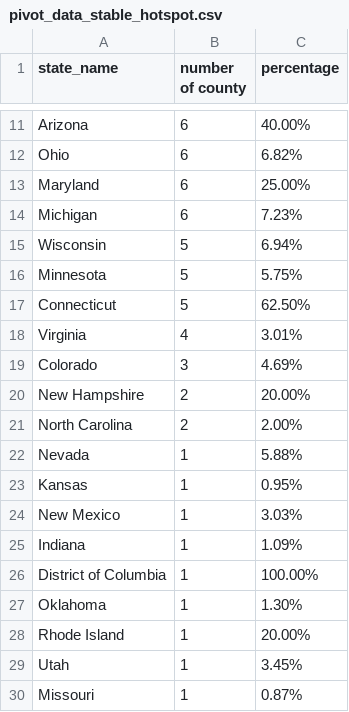
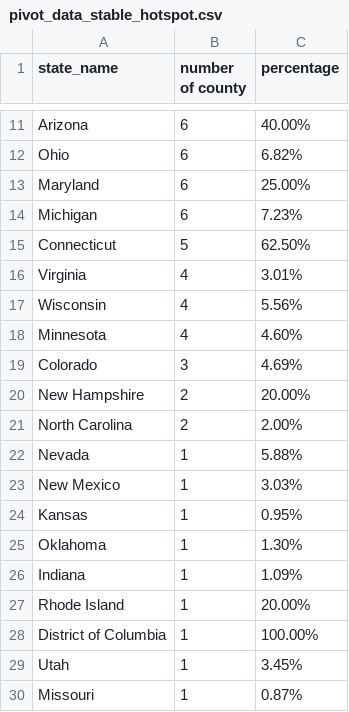
Before and after one commit to GeoDaCenter/covid, a CSV file: weekly-report/csvs/pivot_data_stable_hotspot.csv, drawn as a sheet; only a part is shown, gaps mark what is left out.

```diff
--- a/weekly-report/csvs/pivot_data_stable_hotspot.csv
+++ b/weekly-report/csvs/pivot_data_stable_hotspot.csv
@@ -14,6 +14,6 @@ Maryland,6,25.00%
 Michigan,6,7.23%
-Wisconsin,5,6.94%
-Minnesota,5,5.75%
 Connecticut,5,62.50%
 Virginia,4,3.01%
+Wisconsin,4,5.56%
+Minnesota,4,4.60%
 Colorado,3,4.69%
@@ -22,8 +22,8 @@ North Carolina,2,2.00%
 Nevada,1,5.88%
+New Mexico,1,3.03%
 Kansas,1,0.95%
-New Mexico,1,3.03%
+Oklahoma,1,1.30%
 Indiana,1,1.09%
+Rhode Island,1,20.00%
 District of Columbia,1,100.00%
-Oklahoma,1,1.30%
-Rhode Island,1,20.00%
 Utah,1,3.45%
```
Also changed, not shown: weekly-report/csvs/full_data_emerging_hotspot.csv, weekly-report/csvs/full_data_emerging_hotspot_adjusted.csv, 6 other files.
